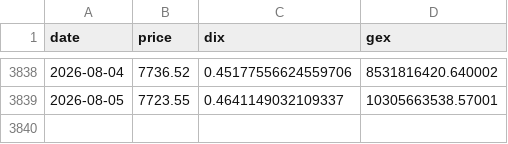
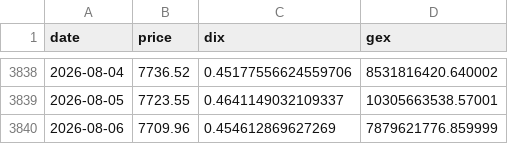
Before and after one commit to fjin5144-netizen/wsb-attention-archiver, a CSV file: data/DIX.csv, drawn as a sheet; only a part is shown, gaps mark what is left out; the diff names each change by its address in the sheet, - before the commit and + after, or states it on an @@ line.

```diff
--- a/data/DIX.csv
+++ b/data/DIX.csv
+row 3840: 2026-08-06 | 7709.96 | 0.454612869627269 | 7879621776.859999
```
Also changed, not shown: 9 other files.
